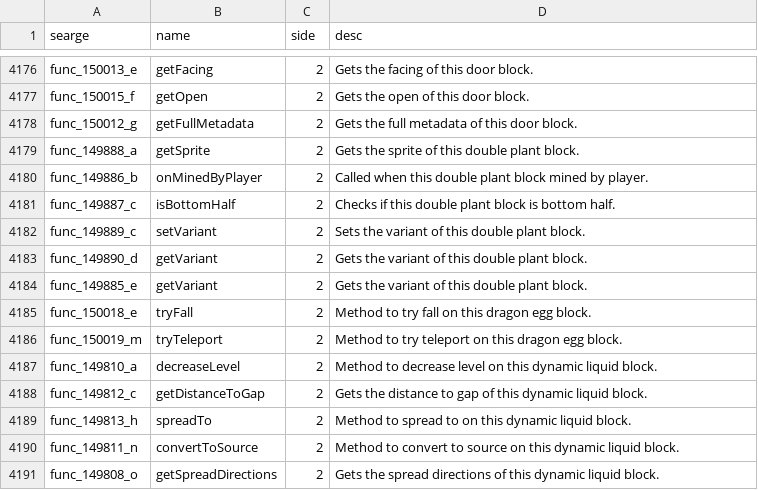
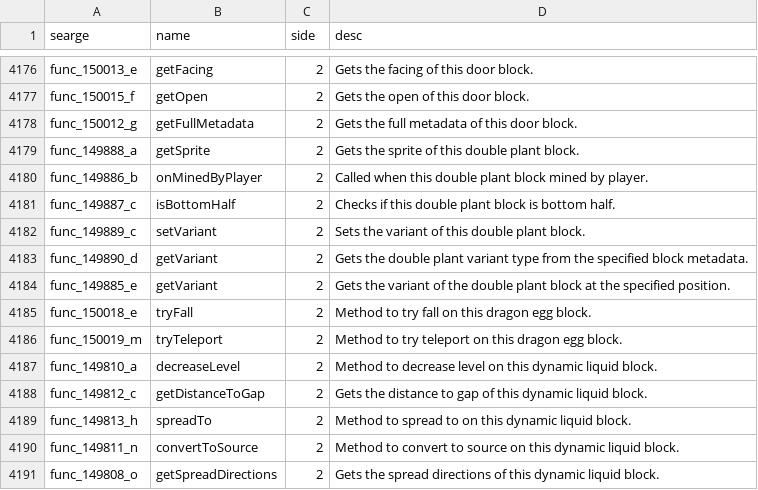
Before and after one commit to WyattTheSkid/Golden-Age-Mappings, a CSV file: mappings/methods.csv, drawn as a sheet; only a part is shown, gaps mark what is left out.

Commit message:
Refine BlockDoublePlant getVariant descriptions

```diff
--- a/mappings/methods.csv
+++ b/mappings/methods.csv
@@ -4184,4 +4184,4 @@ func_149887_c,isBottomHalf,2,Checks if this double plant block is bottom half.
 func_149889_c,setVariant,2,Sets the variant of this double plant block.
-func_149890_d,getVariant,2,Gets the variant of this double plant block.
-func_149885_e,getVariant,2,Gets the variant of this double plant block.
+func_149890_d,getVariant,2,Gets the double plant variant type from the specified block metadata.
+func_149885_e,getVariant,2,Gets the variant of the double plant block at the specified position.
 func_150018_e,tryFall,2,Method to try fall on this dragon egg block.
```
Also changed, not shown: 1 other file.
